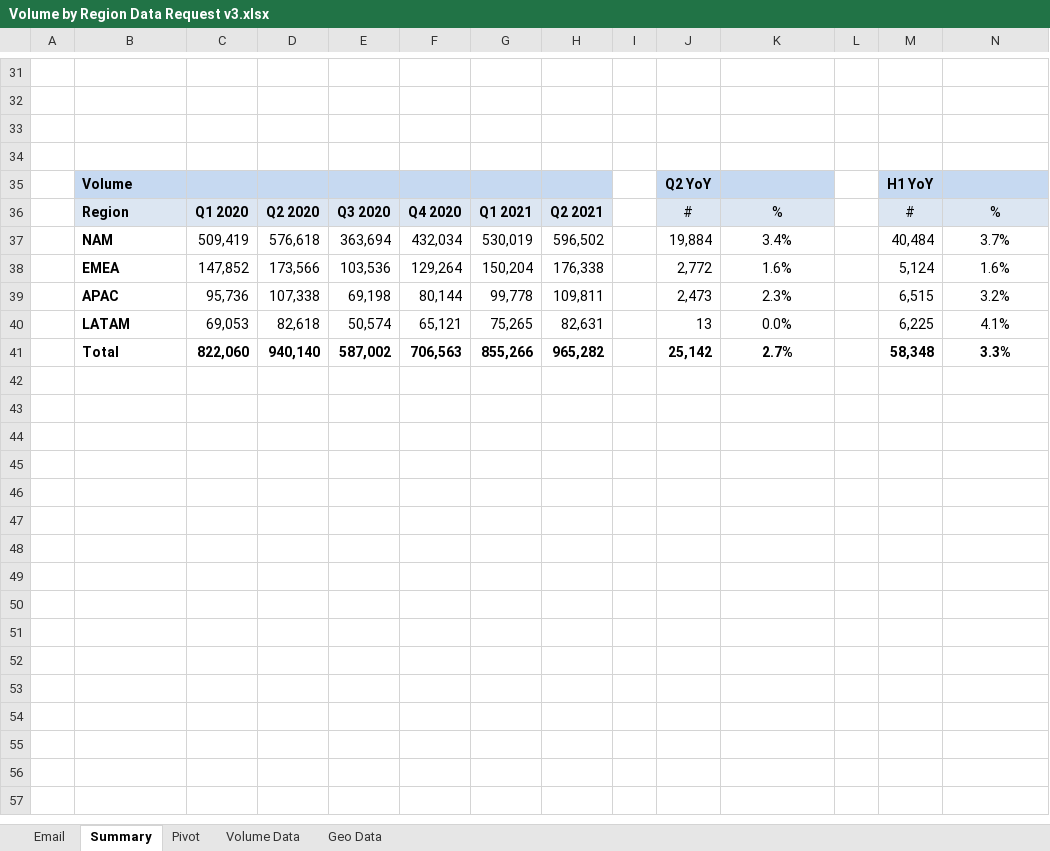
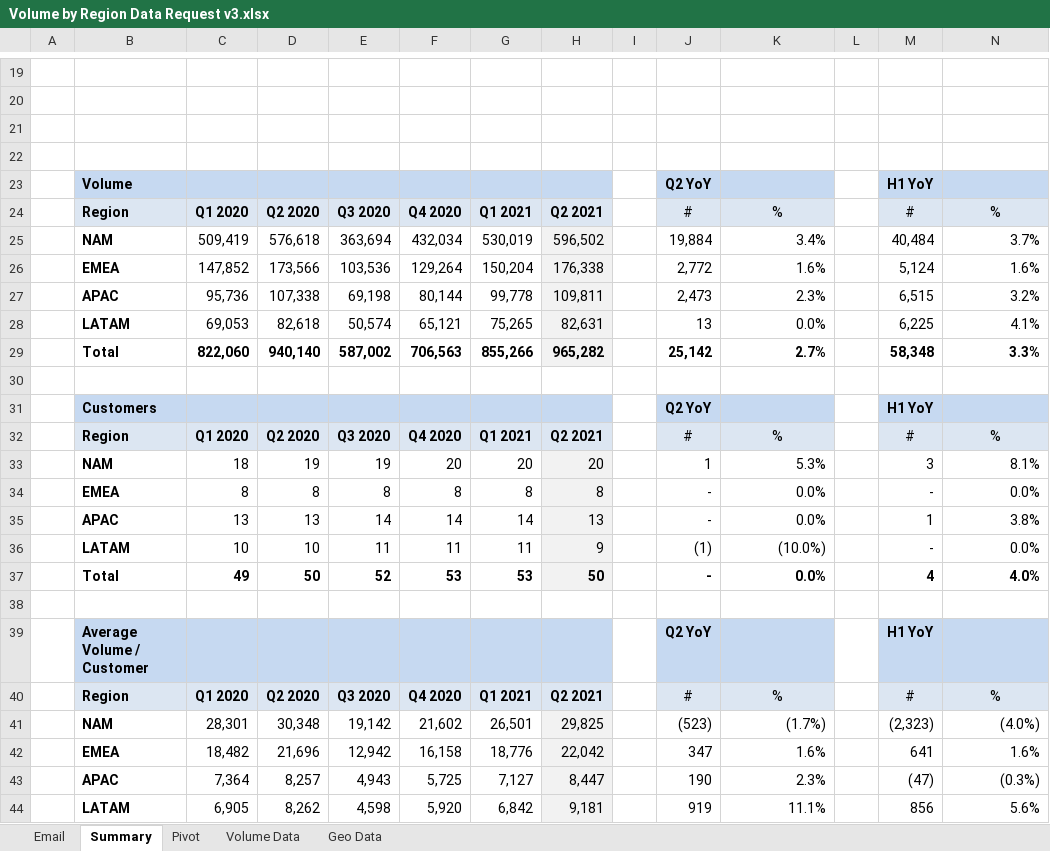
Before and after one commit to sahilmagan1/Introductory-Excel-Project, an Excel workbook: Volume by Region Data Request v3.xlsx, sheet Summary, drawn as a sheet; only a part is shown, gaps mark what is left out; values as stored, in another font and other column widths than the file's, no borders; charts and pictures and conditional formats not drawn; addresses are those after the commit; the diff covers the shown part only; the diff names each change by its address in the sheet, - before the commit and + after, or states it on an @@ line.

Commit message:
Adding Visualization and Charts

```diff
--- a/Volume by Region Data Request v3.xlsx (sheet Summary)
+++ b/Volume by Region Data Request v3.xlsx (sheet Summary)
-H25:H29 fill: none
+H25:H29 fill: #F2F2F2
-K25:K29 alignment: center
+K25:K29 alignment: right
-N25:N29 alignment: center
+N25:N29 alignment: right
+row 30: (empty)
+row 31:  | Customers |  |  |  |  |  |  |  | Q2 YoY |  |  | H1 YoY
+row 32:  | Region | Q1 2020 | Q2 2020 | Q3 2020 | Q4 2020 | Q1 2021 | Q2 2021 |  | # | % |  | # | %
+row 33:  | NAM | 18 | 19 | 19 | 20 | 20 | 20 |  | 1 | 5.3% |  | 3 | 8.1%
+row 34:  | EMEA | 8 | 8 | 8 | 8 | 8 | 8 |  | - | 0.0% |  | - | 0.0%
+row 35:  | APAC | 13 | 13 | 14 | 14 | 14 | 13 |  | - | 0.0% |  | 1 | 3.8%
+row 36:  | LATAM | 10 | 10 | 11 | 11 | 11 | 9 |  | (1) | (10.0%) |  | - | 0.0%
+row 37:  | Total | 49 | 50 | 52 | 53 | 53 | 50 |  | - | 0.0% |  | 4 | 4.0%
+row 38: (empty)
+row 39:  | Average Volume / Customer |  |  |  |  |  |  |  | Q2 YoY |  |  | H1 YoY
+row 40:  | Region | Q1 2020 | Q2 2020 | Q3 2020 | Q4 2020 | Q1 2021 | Q2 2021 |  | # | % |  | # | %
+row 41:  | NAM | 28,301 | 30,348 | 19,142 | 21,602 | 26,501 | 29,825 |  | (523) | (1.7%) |  | (2,323) | (4.0%)
+row 42:  | EMEA | 18,482 | 21,696 | 12,942 | 16,158 | 18,776 | 22,042 |  | 347 | 1.6% |  | 641 | 1.6%
+row 43:  | APAC | 7,364 | 8,257 | 4,943 | 5,725 | 7,127 | 8,447 |  | 190 | 2.3% |  | (47) | (0.3%)
+row 44:  | LATAM | 6,905 | 8,262 | 4,598 | 5,920 | 6,842 | 9,181 |  | 919 | 11.1% |  | 856 | 5.6%
```
Also changed, not shown: 12 added rows, 8 removed rows, 8 moved rows and cell formats elsewhere in this sheet, formulas that keep their value, charts or pictures.
